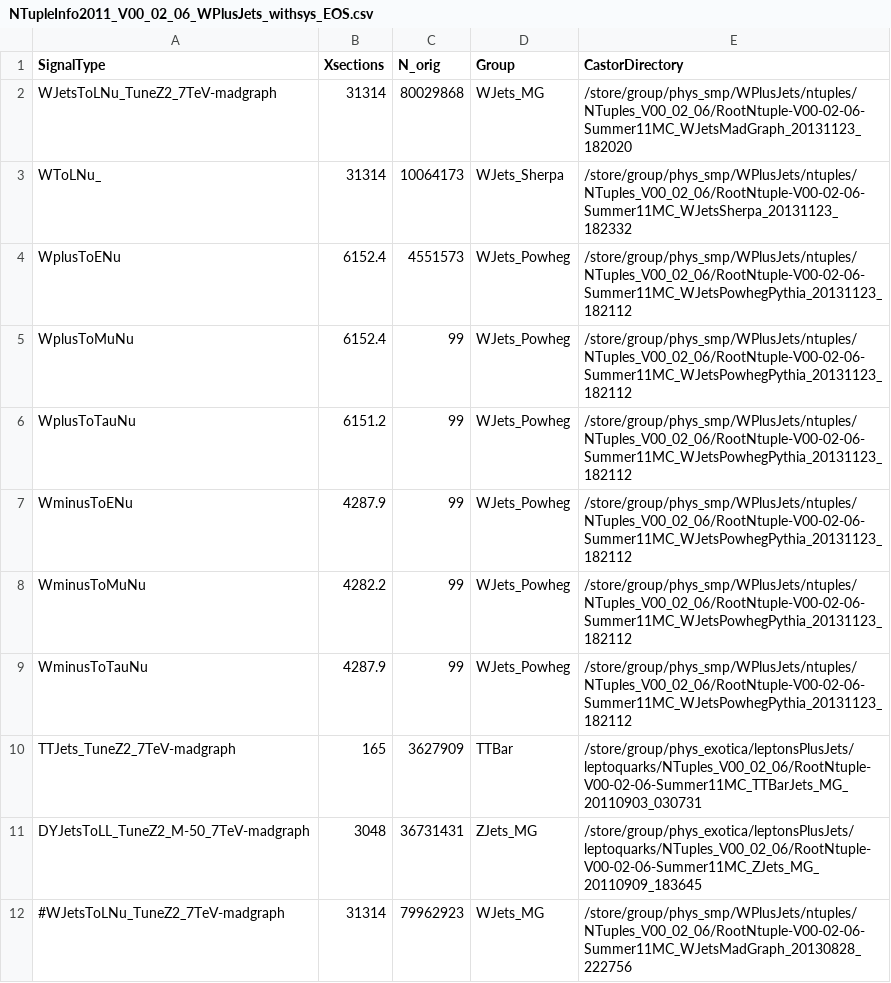
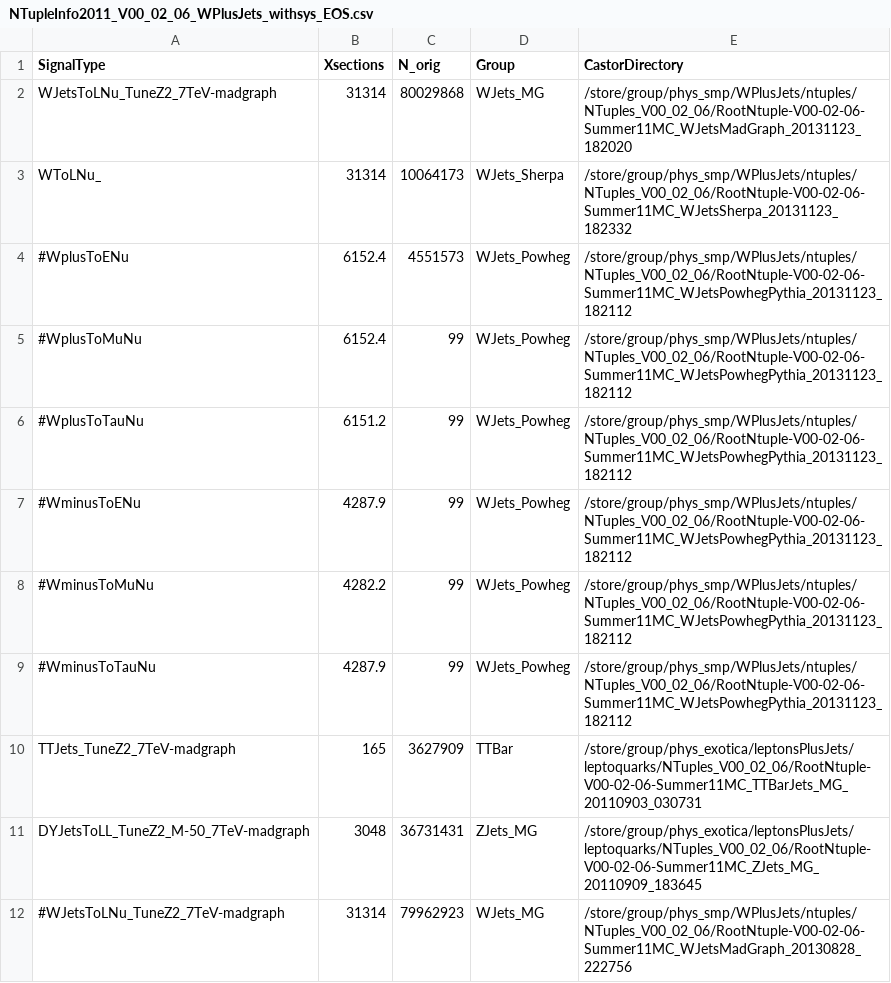
Before and after one commit to darinbaumgartel/WJets7TeV, a CSV file: NTupleInfo2011_V00_02_06_WPlusJets_withsys_EOS.csv, drawn as a sheet; only a part is shown.

```diff
--- a/NTupleInfo2011_V00_02_06_WPlusJets_withsys_EOS.csv
+++ b/NTupleInfo2011_V00_02_06_WPlusJets_withsys_EOS.csv
@@ -3,8 +3,8 @@ WJetsToLNu_TuneZ2_7TeV-madgraph,31314,80029868,WJets_MG,/store/group/phys_smp/WP
 WToLNu_,31314,10064173,WJets_Sherpa,/store/group/phys_smp/WPlusJets/ntuples/NTuples_V00_02_06/RootNtuple-V00-02-06-Summer11MC_WJetsSherpa_20131123_182332
-WplusToENu,6152.4,4551573,WJets_Powheg,/store/group/phys_smp/WPlusJets/ntuples/NTuples_V00_02_06/RootNtuple-V00-02-06-Summer11MC_WJetsPowhegPythia_20131123_182112
-WplusToMuNu,6152.4,99,WJets_Powheg,/store/group/phys_smp/WPlusJets/ntuples/NTuples_V00_02_06/RootNtuple-V00-02-06-Summer11MC_WJetsPowhegPythia_20131123_182112
-WplusToTauNu,6151.2,99,WJets_Powheg,/store/group/phys_smp/WPlusJets/ntuples/NTuples_V00_02_06/RootNtuple-V00-02-06-Summer11MC_WJetsPowhegPythia_20131123_182112
-WminusToENu,4287.9,99,WJets_Powheg,/store/group/phys_smp/WPlusJets/ntuples/NTuples_V00_02_06/RootNtuple-V00-02-06-Summer11MC_WJetsPowhegPythia_20131123_182112
-WminusToMuNu,4282.2,99,WJets_Powheg,/store/group/phys_smp/WPlusJets/ntuples/NTuples_V00_02_06/RootNtuple-V00-02-06-Summer11MC_WJetsPowhegPythia_20131123_182112
-WminusToTauNu,4287.9,99,WJets_Powheg,/store/group/phys_smp/WPlusJets/ntuples/NTuples_V00_02_06/RootNtuple-V00-02-06-Summer11MC_WJetsPowhegPythia_20131123_182112
+#WplusToENu,6152.4,4551573,WJets_Powheg,/store/group/phys_smp/WPlusJets/ntuples/NTuples_V00_02_06/RootNtuple-V00-02-06-Summer11MC_WJetsPowhegPythia_20131123_182112
+#WplusToMuNu,6152.4,99,WJets_Powheg,/store/group/phys_smp/WPlusJets/ntuples/NTuples_V00_02_06/RootNtuple-V00-02-06-Summer11MC_WJetsPowhegPythia_20131123_182112
+#WplusToTauNu,6151.2,99,WJets_Powheg,/store/group/phys_smp/WPlusJets/ntuples/NTuples_V00_02_06/RootNtuple-V00-02-06-Summer11MC_WJetsPowhegPythia_20131123_182112
+#WminusToENu,4287.9,99,WJets_Powheg,/store/group/phys_smp/WPlusJets/ntuples/NTuples_V00_02_06/RootNtuple-V00-02-06-Summer11MC_WJetsPowhegPythia_20131123_182112
+#WminusToMuNu,4282.2,99,WJets_Powheg,/store/group/phys_smp/WPlusJets/ntuples/NTuples_V00_02_06/RootNtuple-V00-02-06-Summer11MC_WJetsPowhegPythia_20131123_182112
+#WminusToTauNu,4287.9,99,WJets_Powheg,/store/group/phys_smp/WPlusJets/ntuples/NTuples_V00_02_06/RootNtuple-V00-02-06-Summer11MC_WJetsPowhegPythia_20131123_182112
 TTJets_TuneZ2_7TeV-madgraph,165,3627909,TTBar,/store/group/phys_exotica/leptonsPlusJets/leptoquarks/NTuples_V00_02_06/RootNtuple-V00-02-06-Summer11MC_TTBarJets_MG_20110903_030731
```
Also changed, not shown: 5 other files.
